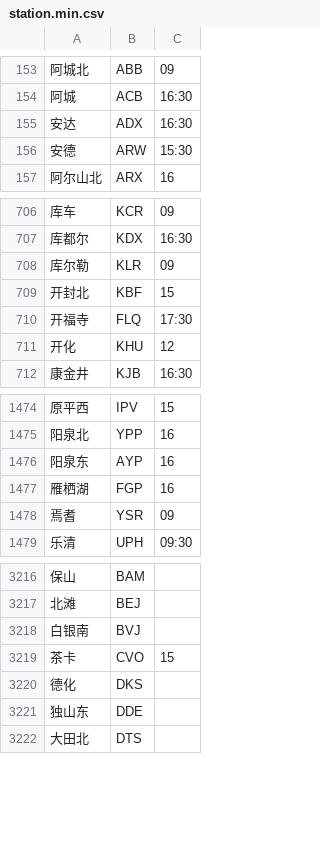
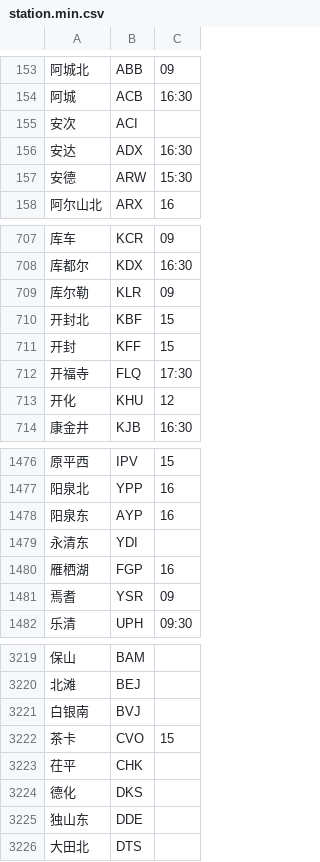
Before and after one commit to gpx0214/gpx0214.github.io, a CSV file: js/station.min.csv, drawn as a sheet; only a part is shown, gaps mark what is left out.

Commit message:
auto commit 231219

```diff
--- a/js/station.min.csv
+++ b/js/station.min.csv
@@ -154,2 +154,3 @@
 阿城,ACB,16:30
+安次,ACI,
 安达,ADX,16:30
@@ -709,2 +710,3 @@
 开封北,KBF,15
+开封,KFF,15
 开福寺,FLQ,17:30
@@ -1476,2 +1478,3 @@
 阳泉东,AYP,16
+永清东,YDI,
 雁栖湖,FGP,16
@@ -3219,2 +3222,3 @@
 茶卡,CVO,15
+茌平,CHK,
 德化,DKS,
```
